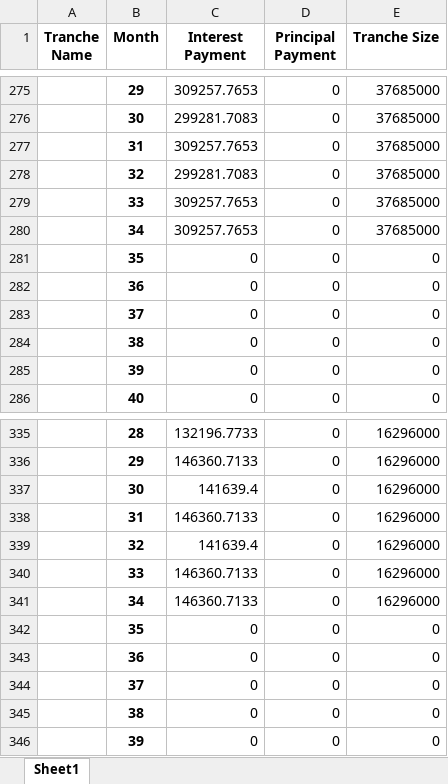
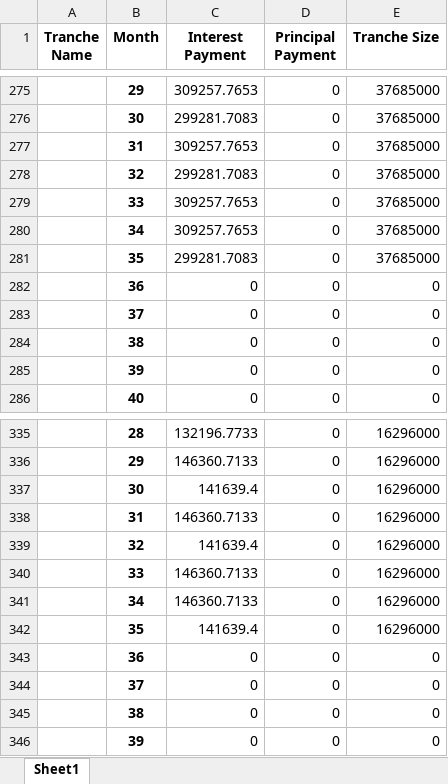
Before and after one commit to sdufays/Finance-Simulations-2023, an Excel workbook: output.xlsx, sheet Sheet1, drawn as a sheet; only a part is shown, gaps mark what is left out; values as stored, in another font and other column widths than the file's, no borders; the diff covers the shown part only; the diff names each change by its address in the sheet, - before the commit and + after, or states it on an @@ line.

```diff
--- a/output.xlsx (sheet Sheet1)
+++ b/output.xlsx (sheet Sheet1)
-C281 (Interest Payment): 0
+C281 (Interest Payment): 299281.7083
-E281 (Tranche Size): 0
+E281 (Tranche Size): 37685000
-C342 (Interest Payment): 0
+C342 (Interest Payment): 141639.4
-E342 (Tranche Size): 0
+E342 (Tranche Size): 16296000
```
Also changed, not shown: 10 added rows, 10 removed rows and 11 edited cells elsewhere in this sheet, 1 other file.
